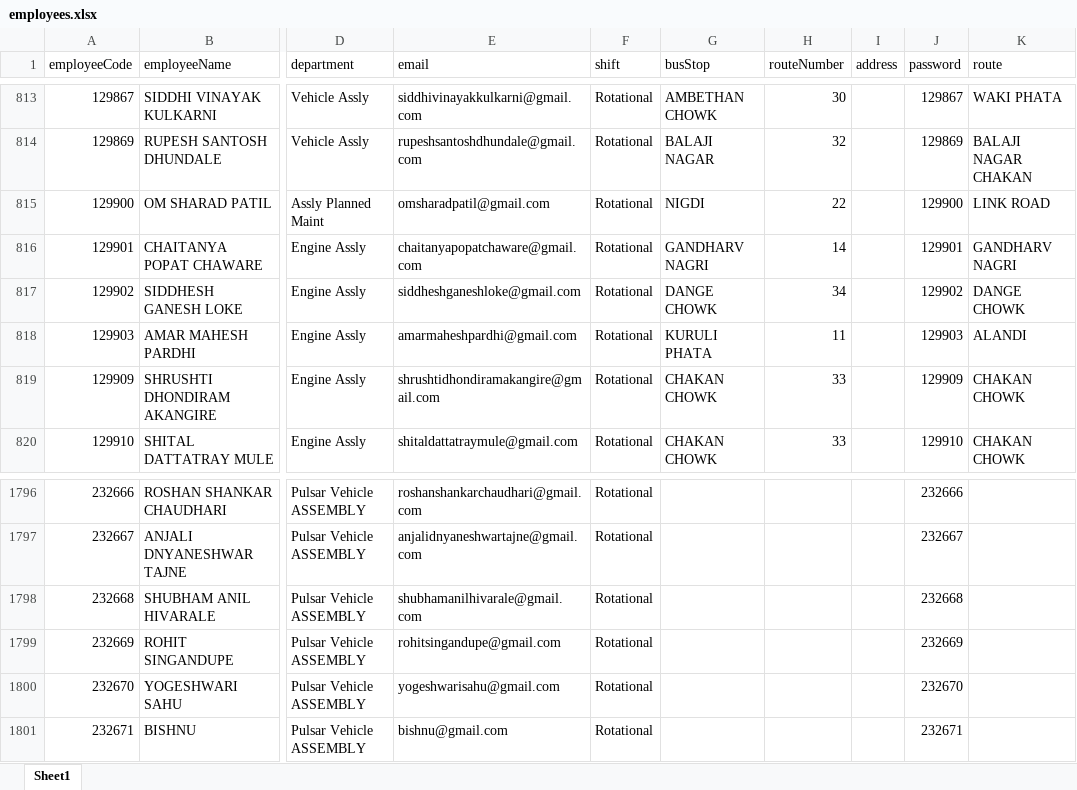
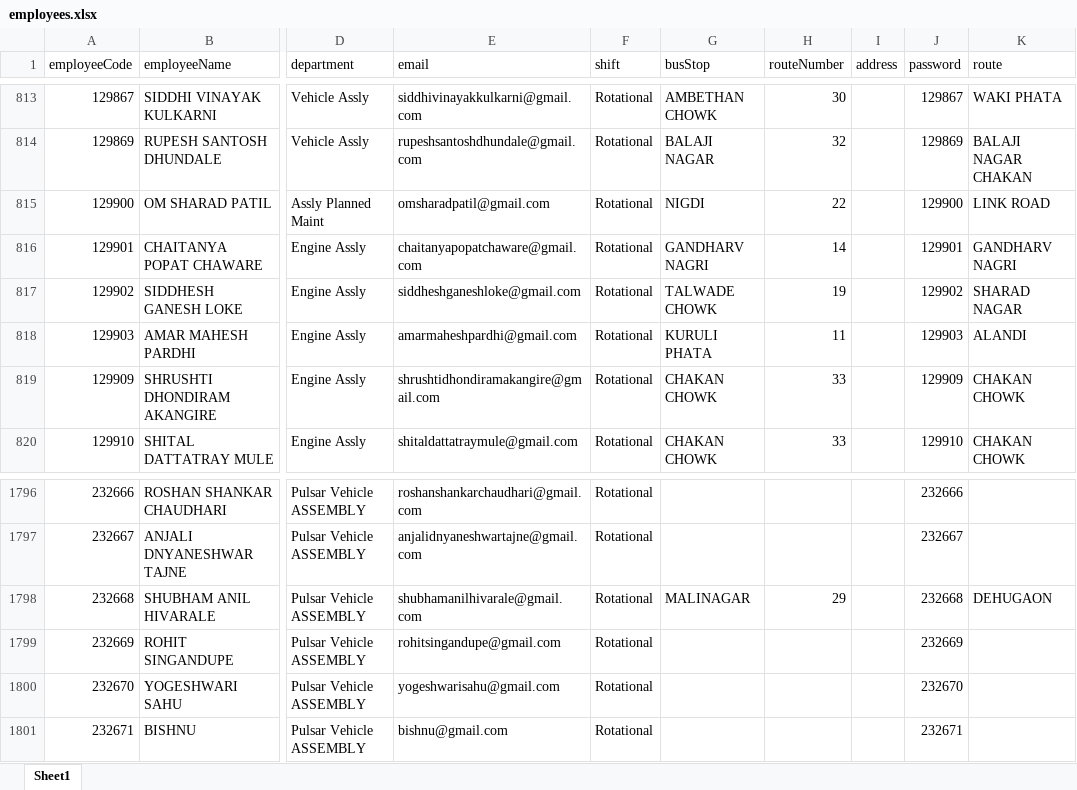
Before and after one commit to bharteshsavale2112/SHARED-SUPPORT-SERVICE-APP-, an Excel workbook: employees.xlsx, sheet Sheet1, drawn as a sheet; only a part is shown, gaps mark what is left out; values as stored, in another font and other column widths than the file's, no borders; the diff names each change by its address in the sheet, - before the commit and + after, or states it on an @@ line.

```diff
--- a/employees.xlsx (sheet Sheet1)
+++ b/employees.xlsx (sheet Sheet1)
-G817 (busStop): DANGE CHOWK
+G817 (busStop): TALWADE CHOWK
-H817 (routeNumber): 34
+H817 (routeNumber): 19
-K817 (route): DANGE CHOWK
+K817 (route): SHARAD NAGAR
-G1798 (busStop): (empty)
+G1798 (busStop): MALINAGAR
-H1798 (routeNumber): (empty)
+H1798 (routeNumber): 29
-K1798 (route): (empty)
+K1798 (route): DEHUGAON
```
Also changed, not shown: pass_requests.xlsx, passes.xlsx.
